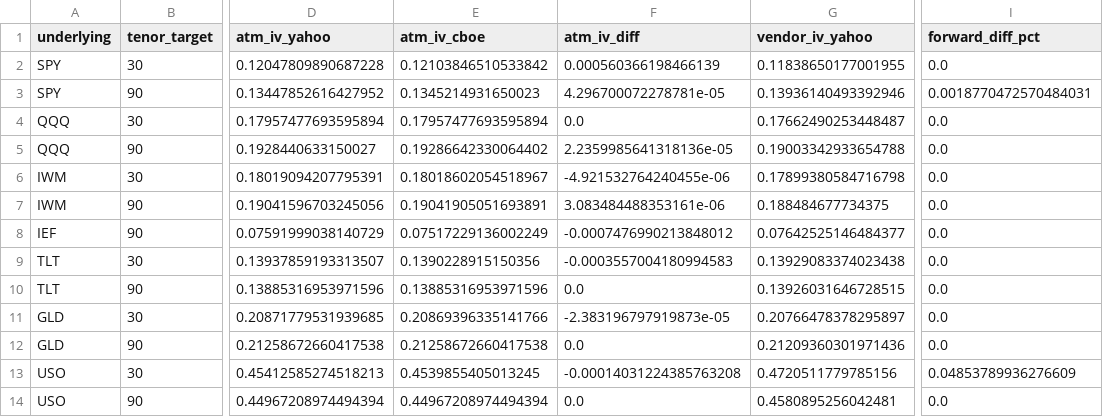
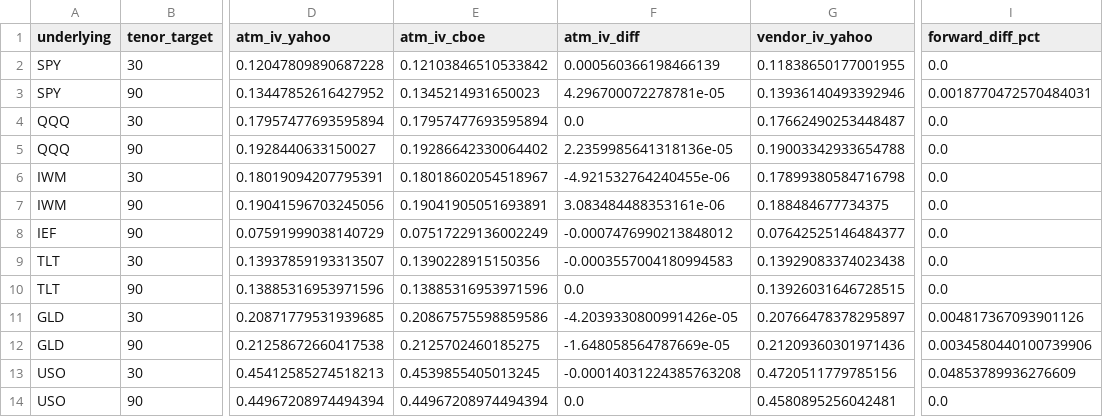
Before and after one commit to mailliw001/Market-Data-Cache-, a CSV file: data/options_cache/latest_comparison.csv, drawn as a sheet; only a part is shown, gaps mark what is left out; the diff names each change by its address in the sheet, - before the commit and + after, or states it on an @@ line.

```diff
--- a/data/options_cache/latest_comparison.csv
+++ b/data/options_cache/latest_comparison.csv
-E11 (atm_iv_cboe): 0.20869396335141766
+E11 (atm_iv_cboe): 0.20867575598859586
-F11 (atm_iv_diff): -2.383196797919873e-05
+F11 (atm_iv_diff): -4.2039330800991426e-05
-I11 (forward_diff_pct): 0.0
+I11 (forward_diff_pct): 0.004817367093901126
-E12 (atm_iv_cboe): 0.21258672660417538
+E12 (atm_iv_cboe): 0.2125702460185275
-F12 (atm_iv_diff): 0.0
+F12 (atm_iv_diff): -1.648058564787669e-05
-I12 (forward_diff_pct): 0.0
+I12 (forward_diff_pct): 0.0034580440100739906
```
Also changed, not shown: data/options_cache/history/stats.csv.
